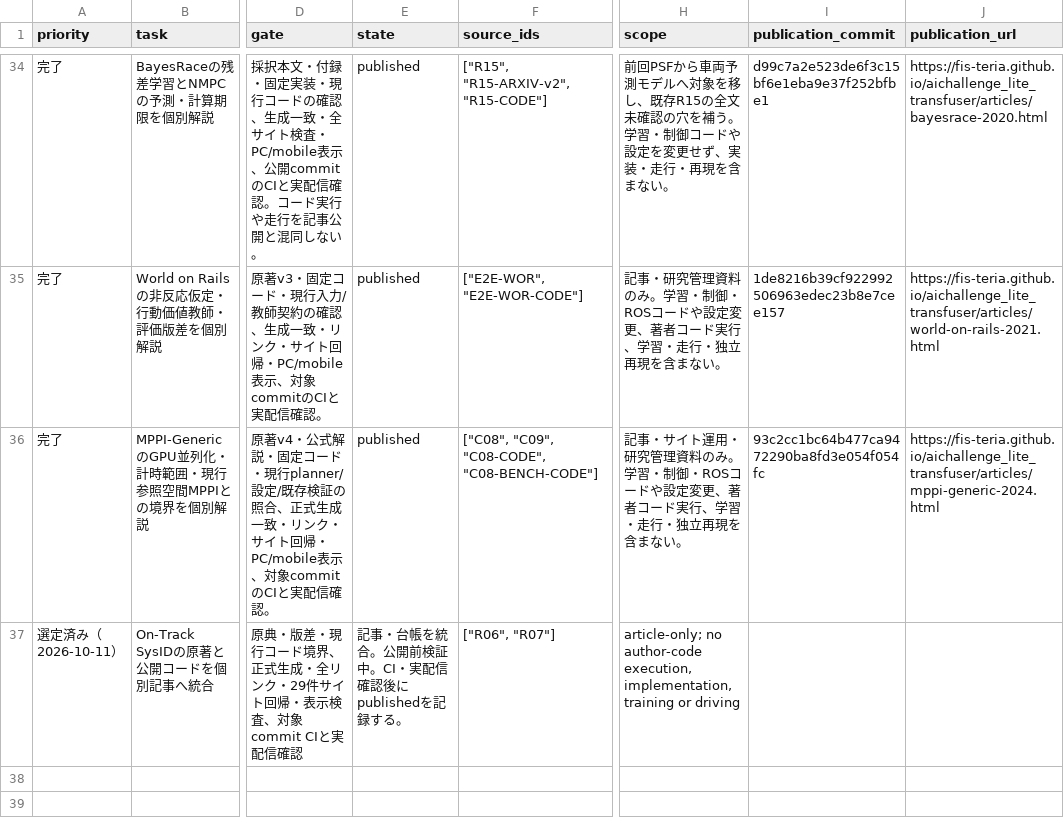
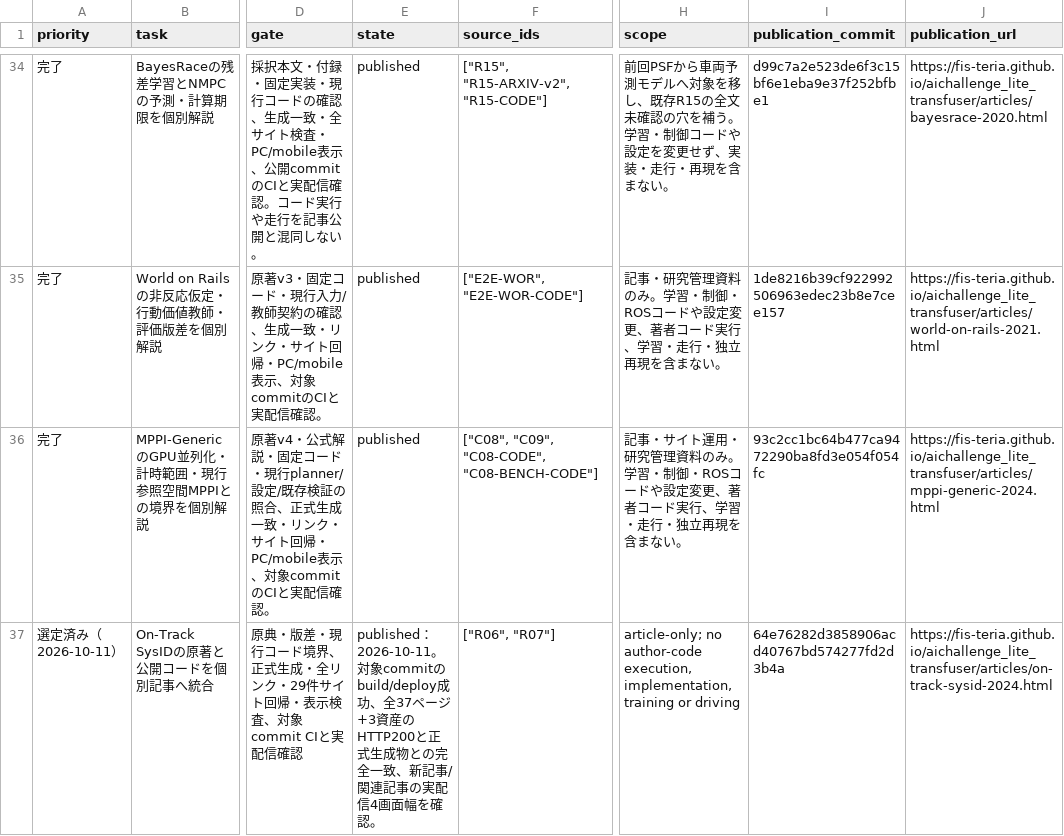
Before and after one commit to fis-teria/aichallenge_lite_transfuser, a CSV file: docs/research/research-writing-queue.csv, drawn as a sheet; only a part is shown, gaps mark what is left out; the diff names each change by its address in the sheet, - before the commit and + after, or states it on an @@ line.

Commit message:
docs(research): record verified On-Track SysID publication

```diff
--- a/docs/research/research-writing-queue.csv
+++ b/docs/research/research-writing-queue.csv
-E37 (state): 記事・台帳を統合。公開前検証中。CI・実配信確認後にpublishedを記録する。
+E37 (state): published：2026-10-11。対象commitのbuild/deploy成功、全37ページ+3資産のHTTP200と正式生成物との完全一致、新記事/関連記事の実配信4画面幅を確認。
-I37 (publication_commit): (empty)
+I37 (publication_commit): 64e76282d3858906acd40767bd574277fd2d3b4a
-J37 (publication_url): (empty)
+J37 (publication_url): https://fis-teria.github.io/aichallenge_lite_transfuser/articles/on-track-sysid-2024.html
```
Also changed, not shown: 4 other files.
